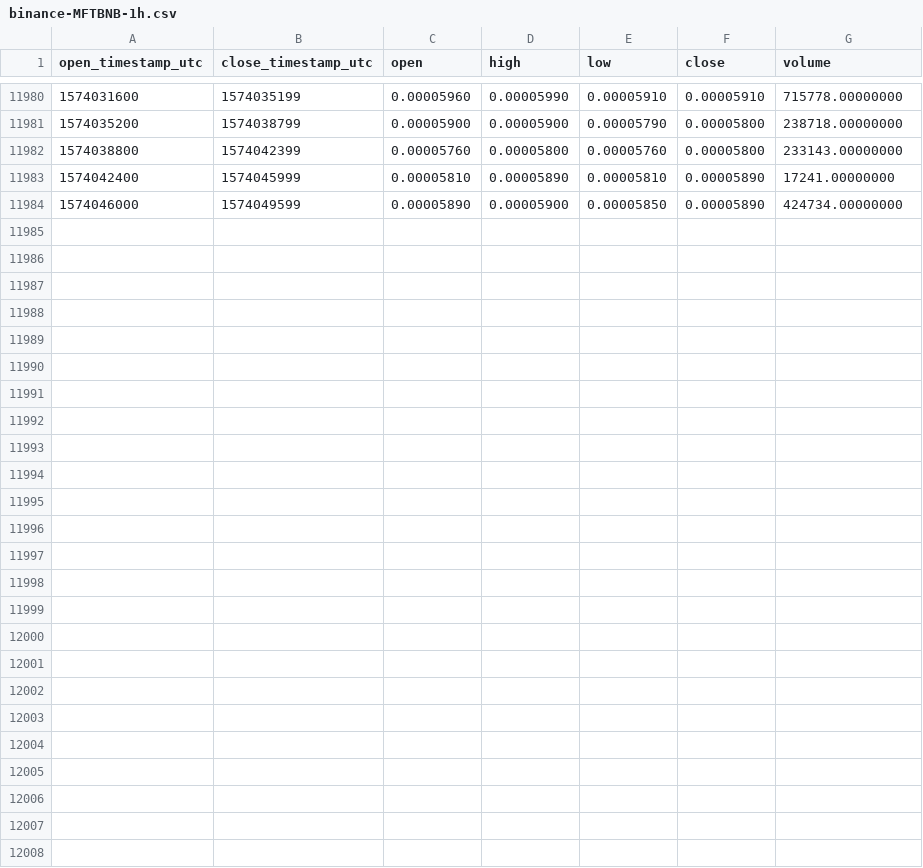
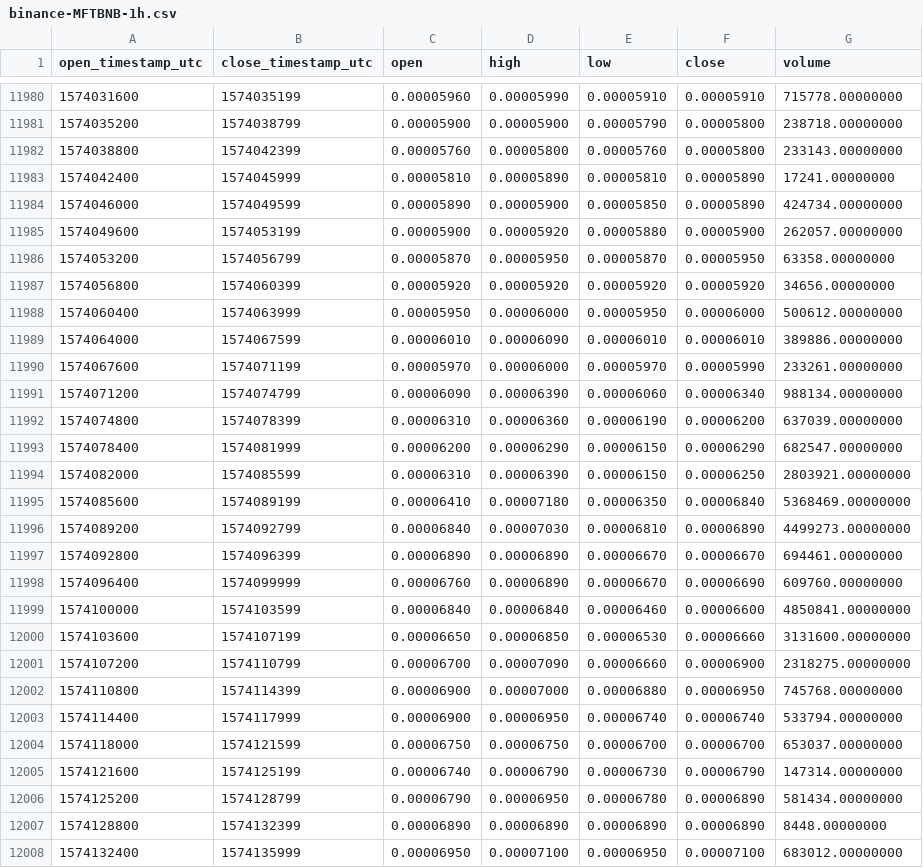
Before and after one commit to cryptobigbro/binance-MFTBNB, a CSV file: binance-MFTBNB-1h.csv, drawn as a sheet; only a part is shown, gaps mark what is left out.

Commit message:
Update OHLCV data.

```diff
--- a/binance-MFTBNB-1h.csv
+++ b/binance-MFTBNB-1h.csv
@@ -11984 +11984,25 @@ open_timestamp_utc,close_timestamp_utc,open,high,low,close,volume
 1574046000,1574049599,0.00005890,0.00005900,0.00005850,0.00005890,424734.00000000
+1574049600,1574053199,0.00005900,0.00005920,0.00005880,0.00005900,262057.00000000
+1574053200,1574056799,0.00005870,0.00005950,0.00005870,0.00005950,63358.00000000
+1574056800,1574060399,0.00005920,0.00005920,0.00005920,0.00005920,34656.00000000
+1574060400,1574063999,0.00005950,0.00006000,0.00005950,0.00006000,500612.00000000
+1574064000,1574067599,0.00006010,0.00006090,0.00006010,0.00006010,389886.00000000
+1574067600,1574071199,0.00005970,0.00006000,0.00005970,0.00005990,233261.00000000
+1574071200,1574074799,0.00006090,0.00006390,0.00006060,0.00006340,988134.00000000
+1574074800,1574078399,0.00006310,0.00006360,0.00006190,0.00006200,637039.00000000
+1574078400,1574081999,0.00006200,0.00006290,0.00006150,0.00006290,682547.00000000
+1574082000,1574085599,0.00006310,0.00006390,0.00006150,0.00006250,2803921.00000000
+1574085600,1574089199,0.00006410,0.00007180,0.00006350,0.00006840,5368469.00000000
+1574089200,1574092799,0.00006840,0.00007030,0.00006810,0.00006890,4499273.00000000
+1574092800,1574096399,0.00006890,0.00006890,0.00006670,0.00006670,694461.00000000
+1574096400,1574099999,0.00006760,0.00006890,0.00006670,0.00006690,609760.00000000
+1574100000,1574103599,0.00006840,0.00006840,0.00006460,0.00006600,4850841.00000000
+1574103600,1574107199,0.00006650,0.00006850,0.00006530,0.00006660,3131600.00000000
+1574107200,1574110799,0.00006700,0.00007090,0.00006660,0.00006900,2318275.00000000
+1574110800,1574114399,0.00006900,0.00007000,0.00006880,0.00006950,745768.00000000
+1574114400,1574117999,0.00006900,0.00006950,0.00006740,0.00006740,533794.00000000
+1574118000,1574121599,0.00006750,0.00006750,0.00006700,0.00006700,653037.00000000
+1574121600,1574125199,0.00006740,0.00006790,0.00006730,0.00006790,147314.00000000
+1574125200,1574128799,0.00006790,0.00006950,0.00006780,0.00006890,581434.00000000
+1574128800,1574132399,0.00006890,0.00006890,0.00006890,0.00006890,8448.00000000
+1574132400,1574135999,0.00006950,0.00007100,0.00006950,0.00007100,683012.00000000
```
Also changed, not shown: binance-MFTBNB-1d.csv.
